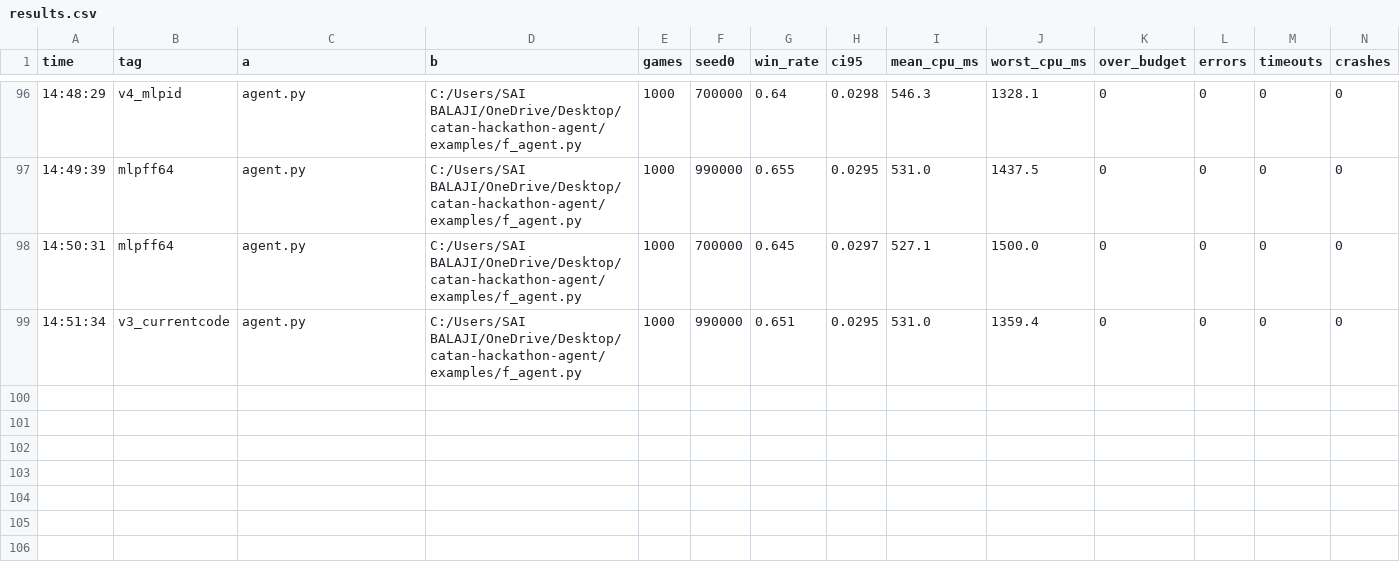
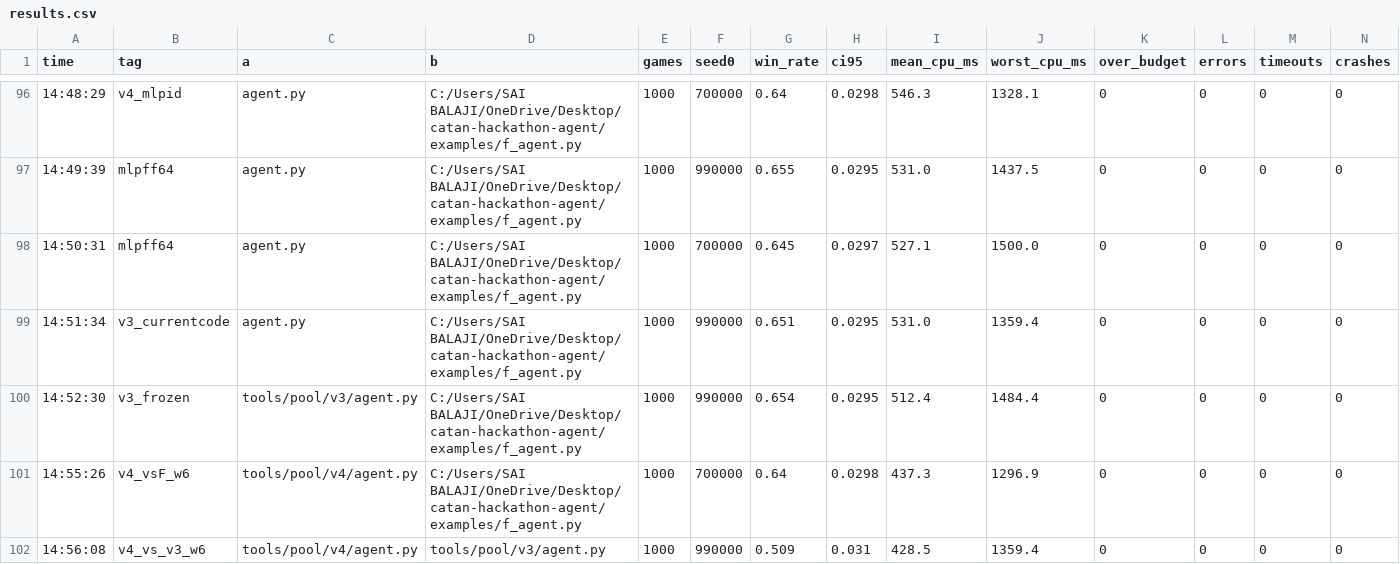
Before and after one commit to SaiBalajiSonga/hyde, a CSV file: tools/results.csv, drawn as a sheet; only a part is shown, gaps mark what is left out; rows hold the shown columns only; the diff names each change by its address in the sheet, - before the commit and + after, or states it on an @@ line.

```diff
--- a/tools/results.csv
+++ b/tools/results.csv
+row 100: 14:52:30 | v3_frozen | tools/pool/v3/agent.py | C:/Users/SAI BALAJI/OneDrive/Desktop/catan-hackathon-agent/examples/f_agent.py | 1000 | 990000 | 0.654 | 0.0295 | 512.4 | 1484.4 | 0 | 0 | 0 | 0
+row 101: 14:55:26 | v4_vsF_w6 | tools/pool/v4/agent.py | C:/Users/SAI BALAJI/OneDrive/Desktop/catan-hackathon-agent/examples/f_agent.py | 1000 | 700000 | 0.64 | 0.0298 | 437.3 | 1296.9 | 0 | 0 | 0 | 0
+row 102: 14:56:08 | v4_vs_v3_w6 | tools/pool/v4/agent.py | tools/pool/v3/agent.py | 1000 | 990000 | 0.509 | 0.031 | 428.5 | 1359.4 | 0 | 0 | 0 | 0
```
Also changed, not shown: 16 other files.
